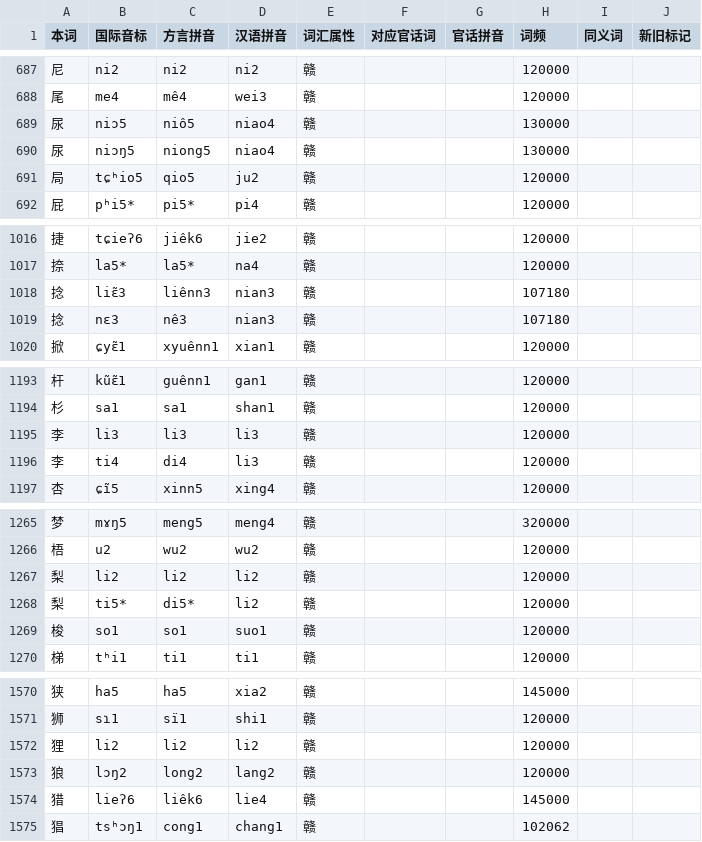
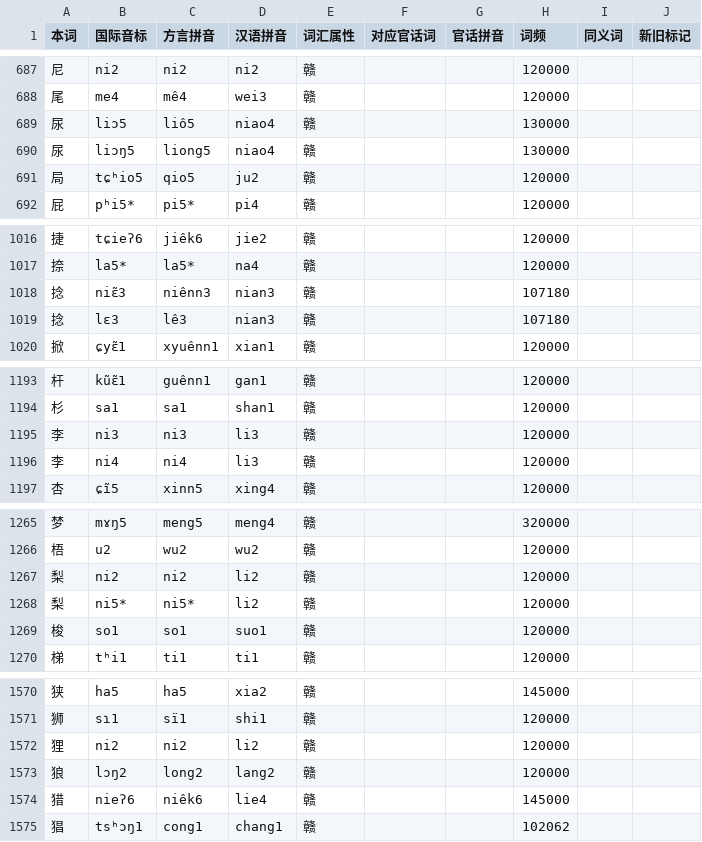
Before and after one commit to Doohaey/GonnyuGeneralIME, a TSV file: resources/regions/xyucuenn/dictionaries/chars.tsv, drawn as a sheet; only a part is shown, gaps mark what is left out; the diff covers the shown part only.

```diff
--- a/resources/regions/xyucuenn/dictionaries/chars.tsv
+++ b/resources/regions/xyucuenn/dictionaries/chars.tsv
@@ -688,4 +688,4 @@
 尾	me4	mê4	wei3	赣			120000		
-尿	niɔ5	niô5	niao4	赣			130000		
-尿	niɔŋ5	niong5	niao4	赣			130000		
+尿	liɔ5	liô5	niao4	赣			130000		
+尿	liɔŋ5	liong5	niao4	赣			130000		
 局	tɕʰio5	qio5	ju2	赣			120000		
@@ -1017,4 +1017,4 @@
 捺	la5*	la5*	na4	赣			120000		
-捻	liɛ̃3	liênn3	nian3	赣			107180		
-捻	nɛ3	nê3	nian3	赣			107180		
+捻	niɛ̃3	niênn3	nian3	赣			107180		
+捻	lɛ3	lê3	nian3	赣			107180		
 掀	ɕyɛ̃1	xyuênn1	xian1	赣			120000		
@@ -1194,4 +1194,4 @@
 杉	sa1	sa1	shan1	赣			120000		
-李	li3	li3	li3	赣			120000		
-李	ti4	di4	li3	赣			120000		
+李	ni3	ni3	li3	赣			120000		
+李	ni4	ni4	li3	赣			120000		
 杏	ɕĩ5	xinn5	xing4	赣			120000		
@@ -1266,4 +1266,4 @@
 梧	u2	wu2	wu2	赣			120000		
-梨	li2	li2	li2	赣			120000		
-梨	ti5*	di5*	li2	赣			120000		
+梨	ni2	ni2	li2	赣			120000		
+梨	ni5*	ni5*	li2	赣			120000		
 梭	so1	so1	suo1	赣			120000		
@@ -1571,5 +1571,5 @@
 狮	sɿ1	sï1	shi1	赣			120000		
-狸	li2	li2	li2	赣			120000		
+狸	ni2	ni2	li2	赣			120000		
 狼	lɔŋ2	long2	lang2	赣			120000		
-猎	lieʔ6	liêk6	lie4	赣			145000		
+猎	nieʔ6	niêk6	lie4	赣			145000		
 猖	tsʰɔŋ1	cong1	chang1	赣			102062		
```
Also changed, not shown: 102 edited cells elsewhere in this file, resources/regions/xyucuenn/dictionaries/words.tsv, 1 other file.
